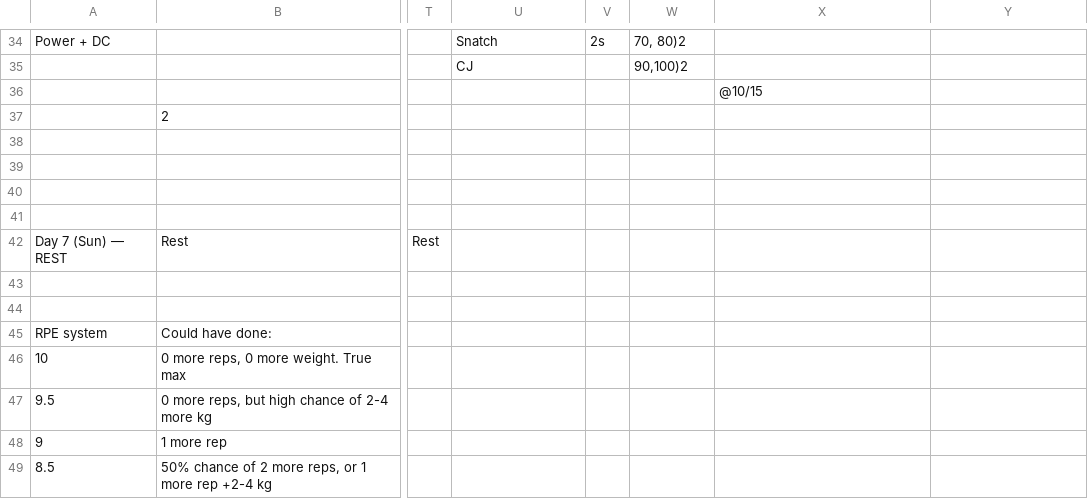
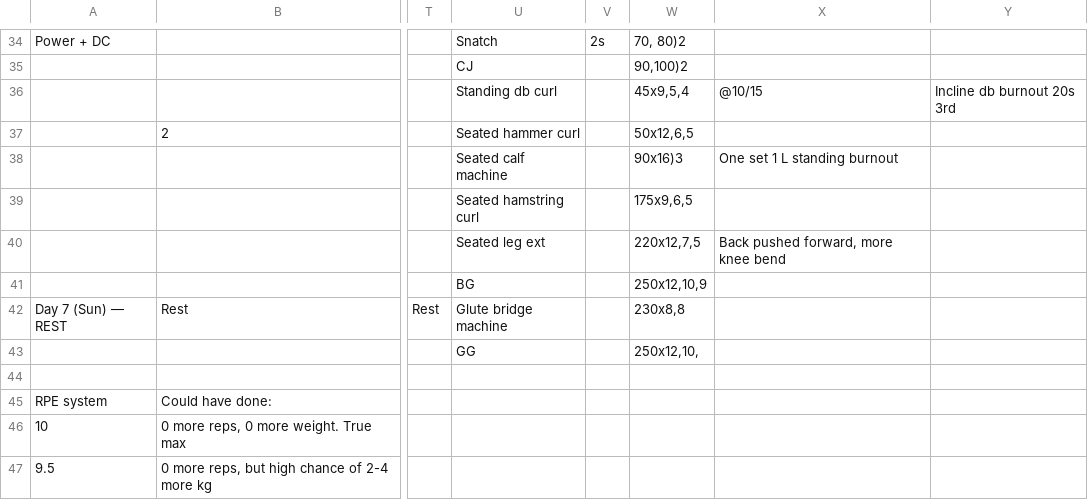
Before and after one commit to mediumcor3/training-week, a CSV file: data/log.csv, drawn as a sheet; only a part is shown, gaps mark what is left out; the shorter side is filled out with more unchanged rows; the diff names each change by its address in the sheet, - before the commit and + after, or states it on an @@ line.

```diff
--- a/data/log.csv
+++ b/data/log.csv
-U36: (empty)
+U36: Standing db curl
-W36: (empty)
+W36: 45x9,5,4
-Y36: (empty)
+Y36: Incline db burnout 20s 3rd
-U37: (empty)
+U37: Seated hammer curl
-W37: (empty)
+W37: 50x12,6,5
-U38: (empty)
+U38: Seated calf machine
-W38: (empty)
+W38: 90x16)3
-X38: (empty)
+X38: One set 1 L standing burnout
-U39: (empty)
+U39: Seated hamstring curl
-W39: (empty)
+W39: 175x9,6,5
-U40: (empty)
+U40: Seated leg ext
-W40: (empty)
+W40: 220x12,7,5
-X40: (empty)
+X40: Back pushed forward, more knee bend
-U41: (empty)
+U41: BG
-W41: (empty)
+W41: 250x12,10,9
-U42: (empty)
+U42: Glute bridge machine
-W42: (empty)
+W42: 230x8,8
-U43: (empty)
+U43: GG
-W43: (empty)
+W43: 250x12,10,
```
Also changed, not shown: 1 other file.
